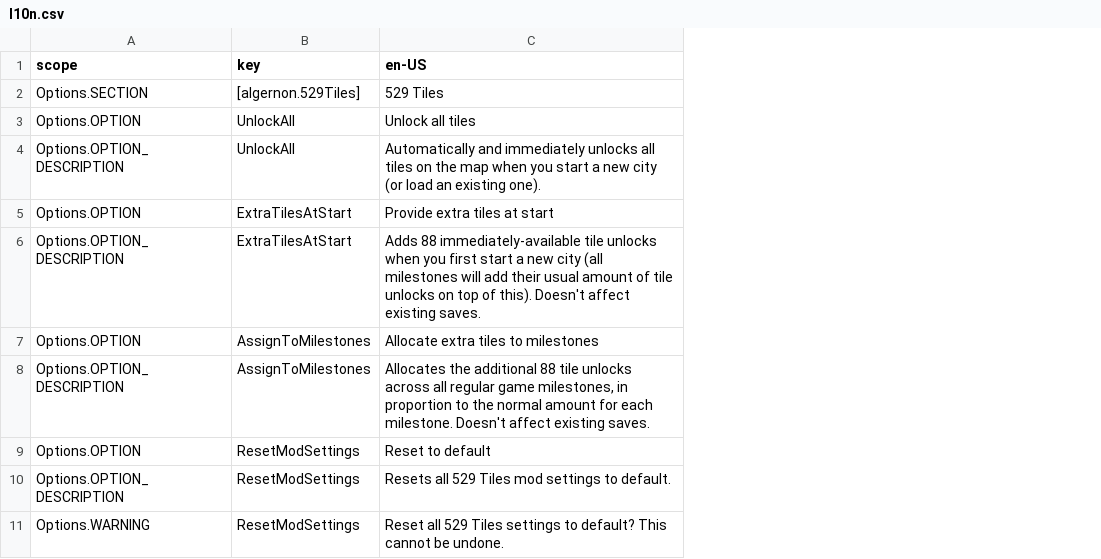
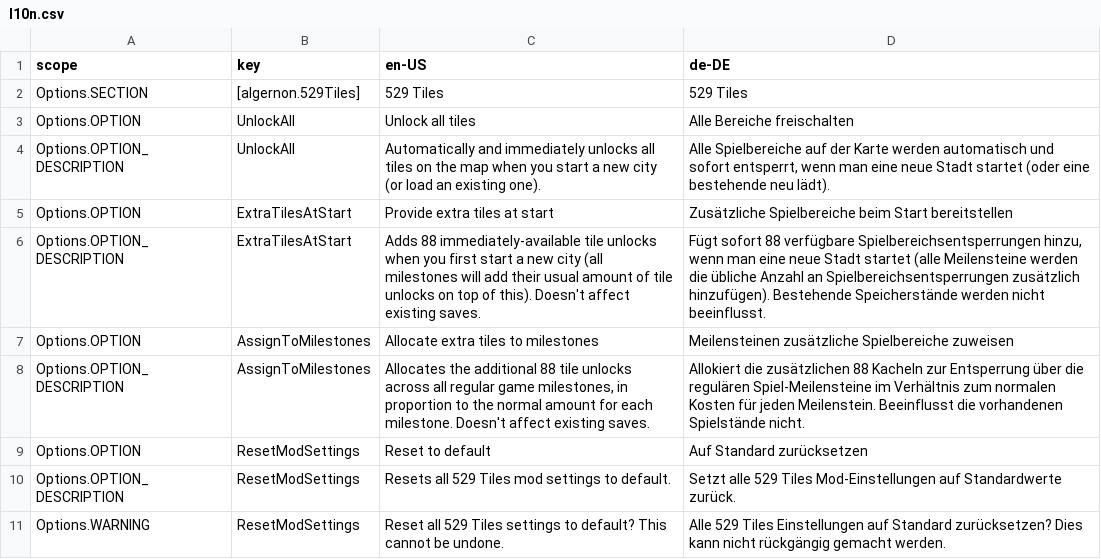
Before and after one commit to algernon-A/FiveTwentyNineTilesLite, a CSV file: l10n.csv, drawn as a sheet; the diff names each change by its address in the sheet, - before the commit and + after, or states it on an @@ line.

Commit message:
1.0.1 - Add German translation

```diff
--- a/l10n.csv
+++ b/l10n.csv
+column D (de-DE), rows 2-11: 529 Tiles | Alle Bereiche freischalten | Alle Spielbereiche auf der Karte werden automatisch und sofort entsperrt, wenn man eine neue Stadt startet (oder eine bestehende neu lädt). | Zusätzliche Spielbereiche beim Start bereitstellen | Fügt sofort 88 verfügbare Spielbereichsentsperrungen hinzu, wenn man eine neue Stadt startet (alle Meilensteine werden die übliche Anzahl an Spielbereichsentsperrungen zusätzlich hinzufügen). Bestehende Speicherstände werden nicht beeinflusst. | Meilensteinen zusätzliche Spielbereiche zuweisen | Allokiert die zusätzlichen 88 Kacheln zur Entsperrung über die regulären Spiel-Meilensteine im Verhältnis zum normalen Kosten für jeden Meilenstein. Beeinflusst die vorhandenen Spielstände nicht. | Auf Standard zurücksetzen | Setzt alle 529 Tiles Mod-Einstellungen auf Standardwerte zurück. | Alle 529 Tiles Einstellungen auf Standard zurücksetzen? Dies kann nicht rückgängig gemacht werden.
```
Also changed, not shown: 6 other files.
